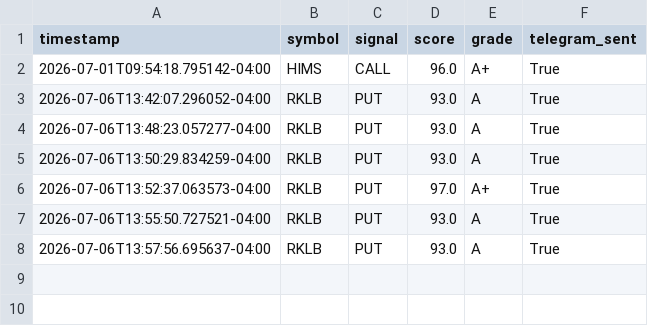
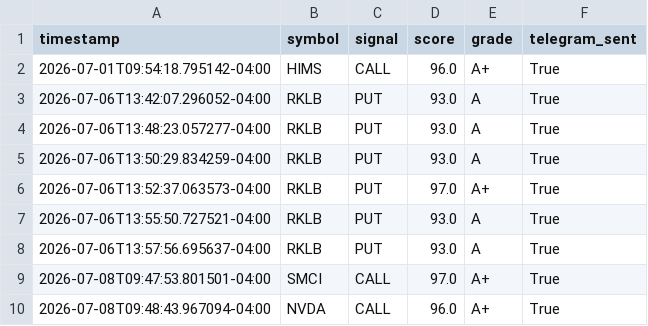
Before and after one commit to omaryoussef40/PulseTrade-AI, a CSV file: exports/alert_log.csv, drawn as a sheet; the diff names each change by its address in the sheet, - before the commit and + after, or states it on an @@ line.

```diff
--- a/exports/alert_log.csv
+++ b/exports/alert_log.csv
+row 9: 2026-07-08T09:47:53.801501-04:00 | SMCI | CALL | 97.0 | A+ | True
+row 10: 2026-07-08T09:48:43.967094-04:00 | NVDA | CALL | 96.0 | A+ | True
```
Also changed, not shown: exports/scanner_stock_results.csv, exports/trade_log.csv, 22 other files.
